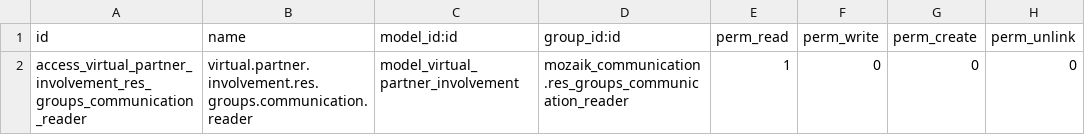
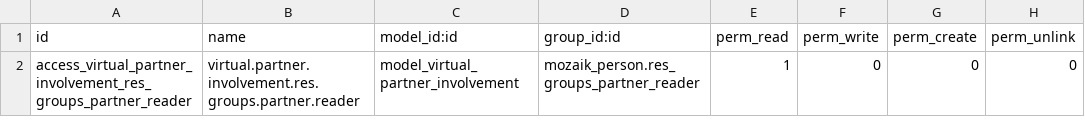
Before and after one commit to mozaik-association/mozaik, a CSV file: mozaik_virtual_partner_involvement/security/ir.model.access.csv, drawn as a sheet.

Commit message:
[MIG] Migration to 14.0: mozaik_virtual_partner_involvement

```diff
--- a/mozaik_virtual_partner_involvement/security/ir.model.access.csv
+++ b/mozaik_virtual_partner_involvement/security/ir.model.access.csv
@@ -1,2 +1,2 @@
 id,name,model_id:id,group_id:id,perm_read,perm_write,perm_create,perm_unlink
-access_virtual_partner_involvement_res_groups_communication_reader,virtual.partner.involvement.res.groups.communication.reader,model_virtual_partner_involvement,mozaik_communication.res_groups_communication_reader,1,0,0,0
+access_virtual_partner_involvement_res_groups_partner_reader,virtual.partner.involvement.res.groups.partner.reader,model_virtual_partner_involvement,mozaik_person.res_groups_partner_reader,1,0,0,0
```
Also changed, not shown: 5 other files.
